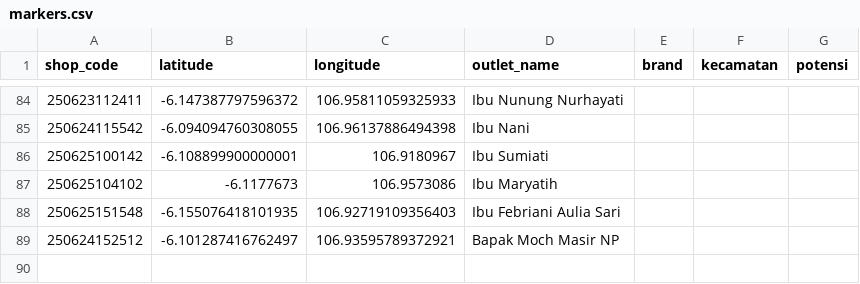
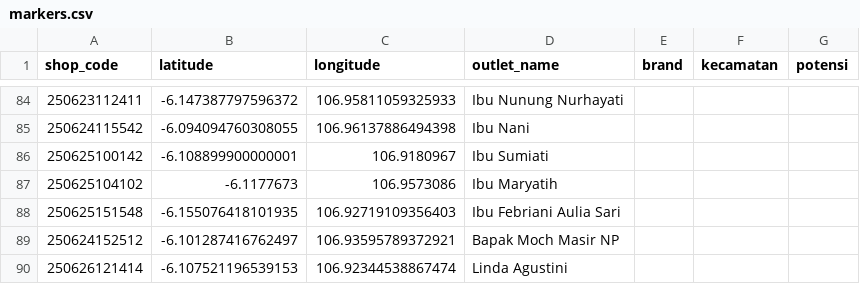
Before and after one commit to AlimanIrawan/indonesia-map-feishu-integration, a CSV file: public/markers.csv, drawn as a sheet; only a part is shown, gaps mark what is left out; the diff names each change by its address in the sheet, - before the commit and + after, or states it on an @@ line.

```diff
--- a/public/markers.csv
+++ b/public/markers.csv
+row 90: 250626121414 | -6.107521196539153 | 106.92344538867474 | Linda Agustini
```
